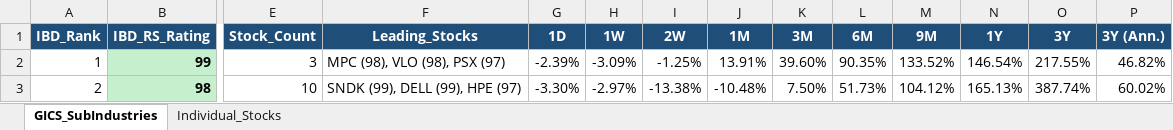
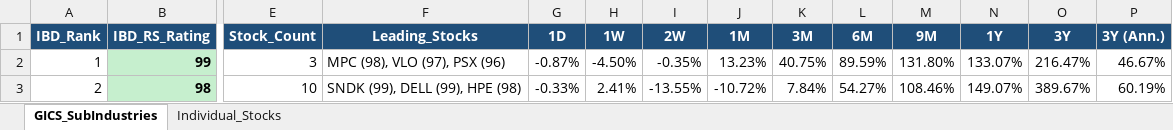
Before and after one commit to Jamesssurfer/GICS-Tracker, an Excel workbook: GICS_SubIndustry_Leaderboard.xlsx, sheet GICS_SubIndustries, drawn as a sheet; only a part is shown, gaps mark what is left out; values as stored, in another font and other column widths than the file's, no borders; the diff covers the shown part only; the diff names each change by its address in the sheet, - before the commit and + after, or states it on an @@ line.

```diff
--- a/GICS_SubIndustry_Leaderboard.xlsx (sheet GICS_SubIndustries)
+++ b/GICS_SubIndustry_Leaderboard.xlsx (sheet GICS_SubIndustries)
-F2 (Leading_Stocks): MPC (98), VLO (98), PSX (97)
+F2 (Leading_Stocks): MPC (98), VLO (97), PSX (96)
-G2 (1D): -2.39%
+G2 (1D): -0.87%
-H2 (1W): -3.09%
+H2 (1W): -4.50%
-I2 (2W): -1.25%
+I2 (2W): -0.35%
-J2 (1M): 13.91%
+J2 (1M): 13.23%
-K2 (3M): 39.60%
+K2 (3M): 40.75%
-L2 (6M): 90.35%
+L2 (6M): 89.59%
-M2 (9M): 133.52%
+M2 (9M): 131.80%
-N2 (1Y): 146.54%
+N2 (1Y): 133.07%
-O2 (3Y): 217.55%
+O2 (3Y): 216.47%
-P2 (3Y (Ann.)): 46.82%
+P2 (3Y (Ann.)): 46.67%
-F3 (Leading_Stocks): SNDK (99), DELL (99), HPE (97)
+F3 (Leading_Stocks): SNDK (99), DELL (99), HPE (98)
-G3 (1D): -3.30%
+G3 (1D): -0.33%
-H3 (1W): -2.97%
+H3 (1W): 2.41%
-I3 (2W): -13.38%
+I3 (2W): -13.55%
-J3 (1M): -10.48%
+J3 (1M): -10.72%
-K3 (3M): 7.50%
+K3 (3M): 7.84%
-L3 (6M): 51.73%
+L3 (6M): 54.27%
-M3 (9M): 104.12%
+M3 (9M): 108.46%
-N3 (1Y): 165.13%
+N3 (1Y): 149.07%
-O3 (3Y): 387.74%
+O3 (3Y): 389.67%
-P3 (3Y (Ann.)): 60.02%
+P3 (3Y (Ann.)): 60.19%
```
Also changed, not shown: 1631 edited cells elsewhere in this sheet, sheet Individual_Stocks.
